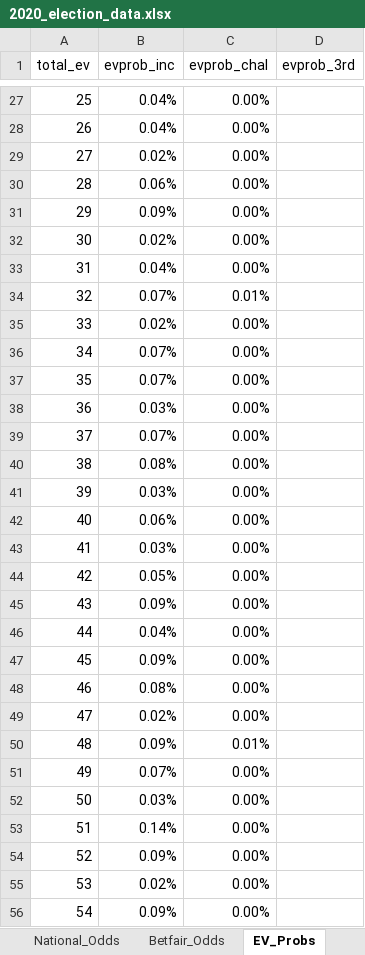
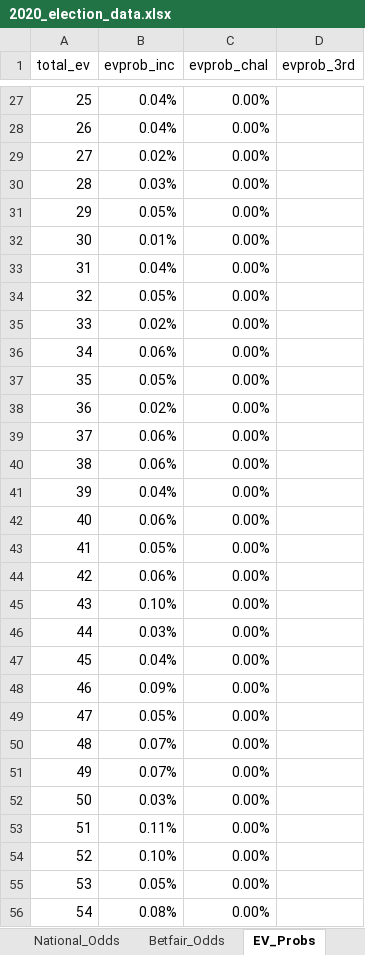
Before and after one commit to CandidHeartache/SportsBettingProject, an Excel workbook: 2020_election_data.xlsx, sheet EV_Probs, drawn as a sheet; only a part is shown, gaps mark what is left out; values as stored, in another font and other column widths than the file's, no borders; charts and pictures and table styles not drawn; the diff covers the shown part only; the diff names each change by its address in the sheet, - before the commit and + after, or states it on an @@ line.

```diff
--- a/2020_election_data.xlsx (sheet EV_Probs)
+++ b/2020_election_data.xlsx (sheet EV_Probs)
-B30 (evprob_inc): 0.06%
+B30 (evprob_inc): 0.03%
-B31 (evprob_inc): 0.09%
+B31 (evprob_inc): 0.05%
-B32 (evprob_inc): 0.02%
+B32 (evprob_inc): 0.01%
-B34 (evprob_inc): 0.07%
+B34 (evprob_inc): 0.05%
-C34 (evprob_chal): 0.01%
+C34 (evprob_chal): 0.00%
-B36 (evprob_inc): 0.07%
+B36 (evprob_inc): 0.06%
-B37 (evprob_inc): 0.07%
+B37 (evprob_inc): 0.05%
-B38 (evprob_inc): 0.03%
+B38 (evprob_inc): 0.02%
-B39 (evprob_inc): 0.07%
+B39 (evprob_inc): 0.06%
-B40 (evprob_inc): 0.08%
+B40 (evprob_inc): 0.06%
-B41 (evprob_inc): 0.03%
+B41 (evprob_inc): 0.04%
-B43 (evprob_inc): 0.03%
+B43 (evprob_inc): 0.05%
-B44 (evprob_inc): 0.05%
+B44 (evprob_inc): 0.06%
-B45 (evprob_inc): 0.09%
+B45 (evprob_inc): 0.10%
-B46 (evprob_inc): 0.04%
+B46 (evprob_inc): 0.03%
-B47 (evprob_inc): 0.09%
+B47 (evprob_inc): 0.04%
-B48 (evprob_inc): 0.08%
+B48 (evprob_inc): 0.09%
-B49 (evprob_inc): 0.02%
+B49 (evprob_inc): 0.05%
-B50 (evprob_inc): 0.09%
+B50 (evprob_inc): 0.07%
-C50 (evprob_chal): 0.01%
+C50 (evprob_chal): 0.00%
-B53 (evprob_inc): 0.14%
+B53 (evprob_inc): 0.11%
-B54 (evprob_inc): 0.09%
+B54 (evprob_inc): 0.10%
-B55 (evprob_inc): 0.02%
+B55 (evprob_inc): 0.05%
-B56 (evprob_inc): 0.09%
+B56 (evprob_inc): 0.08%
```
Also changed, not shown: 730 edited cells elsewhere in this sheet, sheet State_Topline, sheet Betfair_Odds, sheet State_Odds, sheet National_Topline, sheet National_Odds, charts or pictures.
